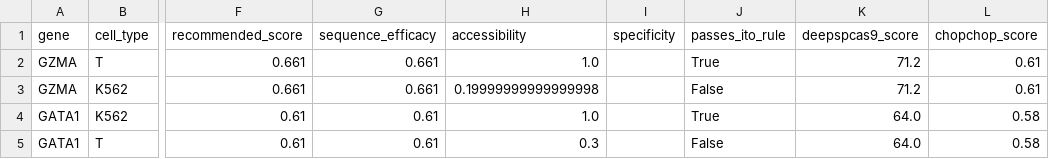
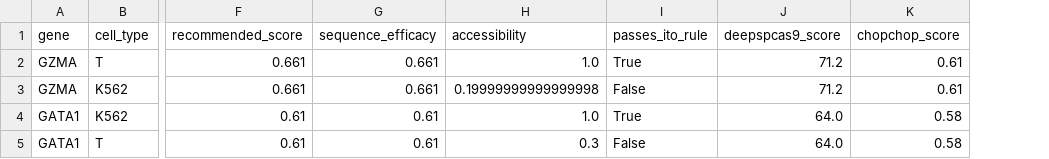
Before and after one commit to VidhiKulkarni/cellguide, a CSV file: agent4_benchmarking/output/demo_results.csv, drawn as a sheet; only a part is shown, gaps mark what is left out; the diff names each change by its address in the sheet, - before the commit and + after, or states it on an @@ line.

```diff
--- a/agent4_benchmarking/output/demo_results.csv
+++ b/agent4_benchmarking/output/demo_results.csv
-column I (specificity), empty
```
Also changed, not shown: agent4_benchmarking/output/results.csv, agent6_next_experiment/output/recommendations.csv, 19 other files.
